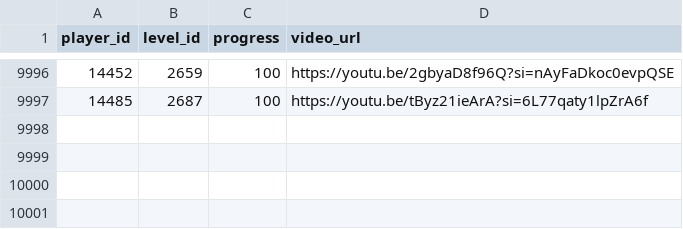
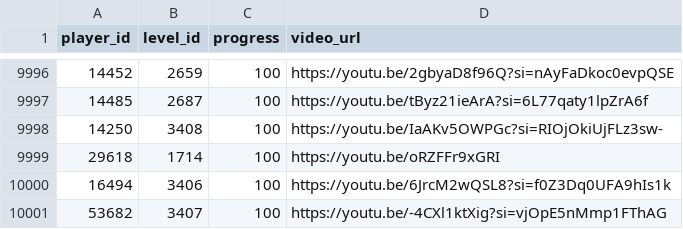
Before and after one commit to hertzzzzzz/h-cr, a CSV file: Records.csv, drawn as a sheet; only a part is shown, gaps mark what is left out.

```diff
--- a/Records.csv
+++ b/Records.csv
@@ -9997 +9997,5 @@
 14485,2687,100,https://youtu.be/tByz21ieArA?si=6L77qaty1lpZrA6f
+14250,3408,100,https://youtu.be/IaAKv5OWPGc?si=RIOjOkiUjFLz3sw-
+29618,1714,100,https://youtu.be/oRZFFr9xGRI
+16494,3406,100,https://youtu.be/6JrcM2wQSL8?si=f0Z3Dq0UFA9hIs1k
+53682,3407,100,https://youtu.be/-4CXl1ktXig?si=vjOpE5nMmp1FThAG
```
Also changed, not shown: Levels.csv, Players.csv.
